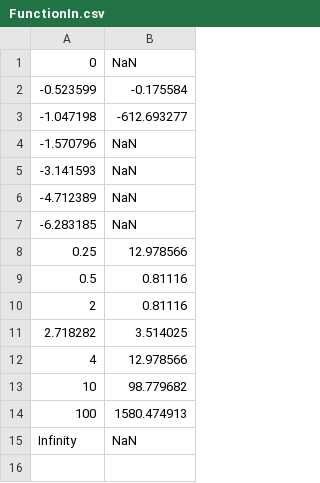
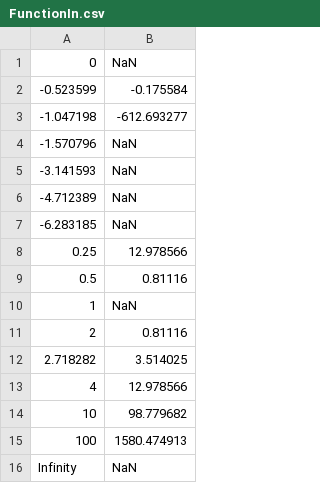
Before and after one commit to nibitoff/Software-testing, a CSV file: Lab2/src/main/resources/Inputs/FunctionIn.csv, drawn as a sheet; the diff names each change by its address in the sheet, - before the commit and + after, or states it on an @@ line.

Commit message:
add 1 to function in

```diff
--- a/Lab2/src/main/resources/Inputs/FunctionIn.csv
+++ b/Lab2/src/main/resources/Inputs/FunctionIn.csv
+row 10: 1 | NaN
```
